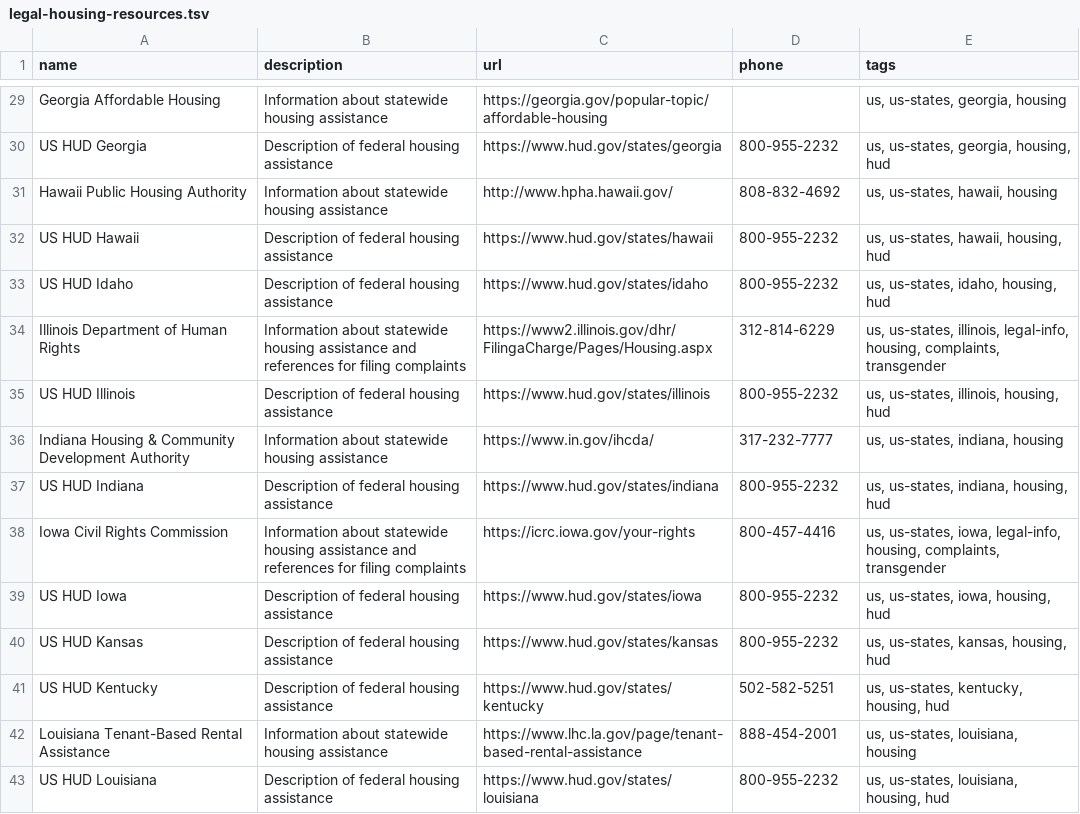
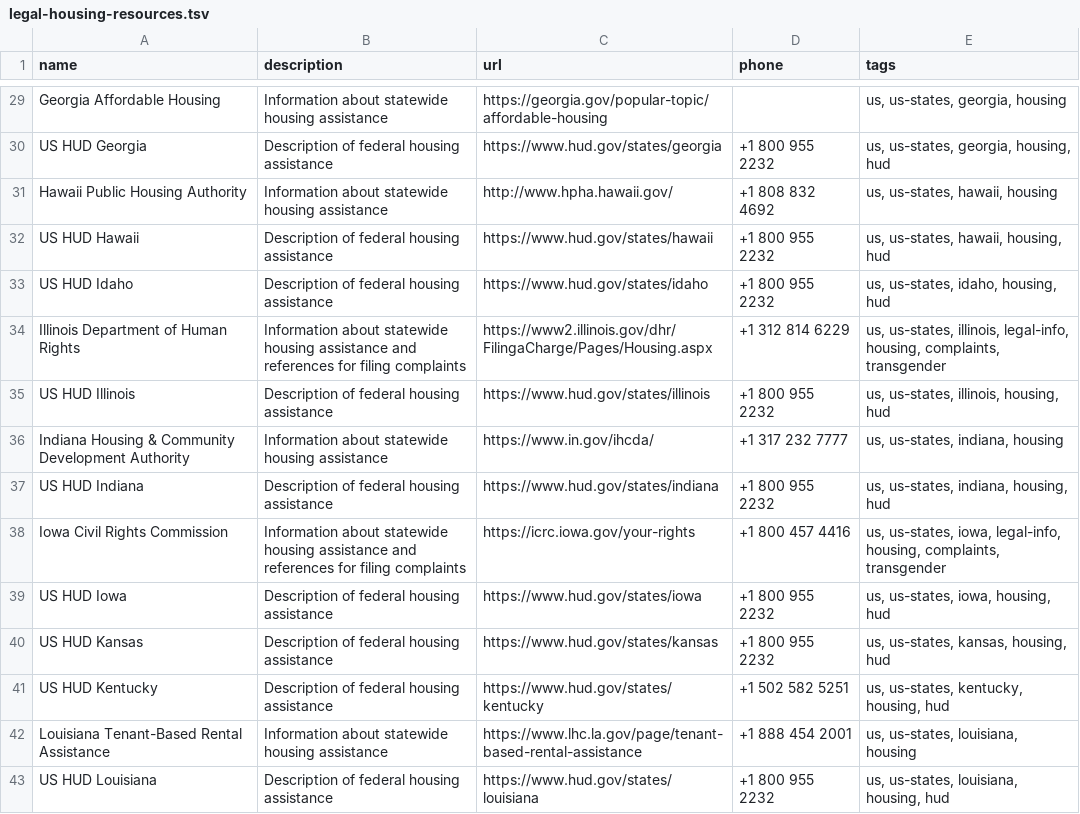
Before and after one commit to levis501/TransgenderHousingRelief, a TSV file: tools/legal-housing-resources.tsv, drawn as a sheet; only a part is shown, gaps mark what is left out; the diff covers the shown part only; the diff names each change by its address in the sheet, - before the commit and + after, or states it on an @@ line.

Commit message:
internationalize phone numbers for resource links

```diff
--- a/tools/legal-housing-resources.tsv
+++ b/tools/legal-housing-resources.tsv
-D30 (phone): 800-955-2232
+D30 (phone): +1 800 955 2232
-D31 (phone): 808-832-4692
+D31 (phone): +1 808 832 4692
-D32:D33 (phone): 800-955-2232
+D32:D33 (phone): +1 800 955 2232
-D34 (phone): 312-814-6229
+D34 (phone): +1 312 814 6229
-D35 (phone): 800-955-2232
+D35 (phone): +1 800 955 2232
-D36 (phone): 317-232-7777
+D36 (phone): +1 317 232 7777
-D37 (phone): 800-955-2232
+D37 (phone): +1 800 955 2232
-D38 (phone): 800-457-4416
+D38 (phone): +1 800 457 4416
-D39:D40 (phone): 800-955-2232
+D39:D40 (phone): +1 800 955 2232
-D41 (phone): 502-582-5251
+D41 (phone): +1 502 582 5251
-D42 (phone): 888-454-2001
+D42 (phone): +1 888 454 2001
-D43 (phone): 800-955-2232
+D43 (phone): +1 800 955 2232
```
Also changed, not shown: 77 edited cells elsewhere in this file, 1 other file.
